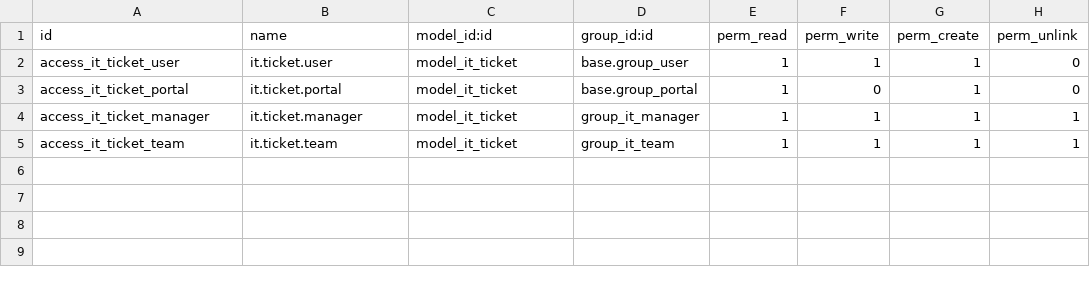
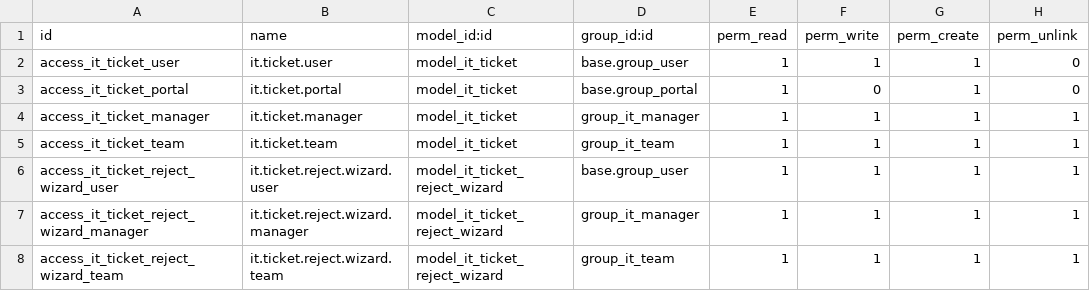
Before and after one commit to anil-techcarrot/it_ticket_tracking, a CSV file: ticketing_it/security/ir.model.access.csv, drawn as a sheet.

Commit message:
reject

```diff
--- a/ticketing_it/security/ir.model.access.csv
+++ b/ticketing_it/security/ir.model.access.csv
@@ -5 +5,4 @@ access_it_ticket_manager,it.ticket.manager,model_it_ticket,group_it_manager,1,1,
 access_it_ticket_team,it.ticket.team,model_it_ticket,group_it_team,1,1,1,1
+access_it_ticket_reject_wizard_user,it.ticket.reject.wizard.user,model_it_ticket_reject_wizard,base.group_user,1,1,1,1
+access_it_ticket_reject_wizard_manager,it.ticket.reject.wizard.manager,model_it_ticket_reject_wizard,group_it_manager,1,1,1,1
+access_it_ticket_reject_wizard_team,it.ticket.reject.wizard.team,model_it_ticket_reject_wizard,group_it_team,1,1,1,1
```
Also changed, not shown: 2 other files.
